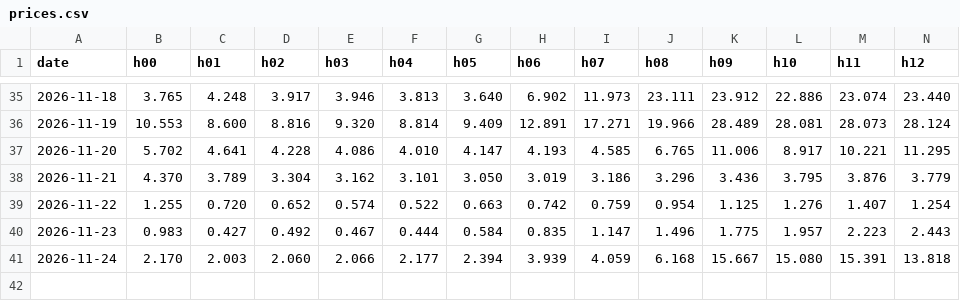
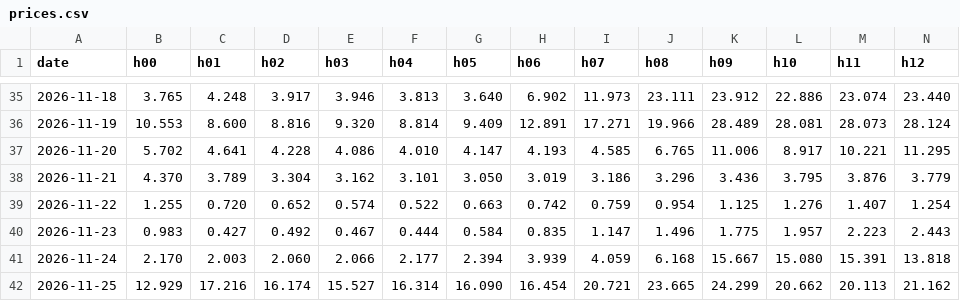
Before and after one commit to Shardenn/electricity_helsinki, a CSV file: prices.csv, drawn as a sheet; only a part is shown, gaps mark what is left out; rows hold the shown columns only; the diff names each change by its address in the sheet, - before the commit and + after, or states it on an @@ line.

```diff
--- a/prices.csv
+++ b/prices.csv
+row 42: 2026-11-25 | 12.929 | 17.216 | 16.174 | 15.527 | 16.314 | 16.090 | 16.454 | 20.721 | 23.665 | 24.299 | 20.662 | 20.113 | 21.162
```
Also changed, not shown: 1 other file.
